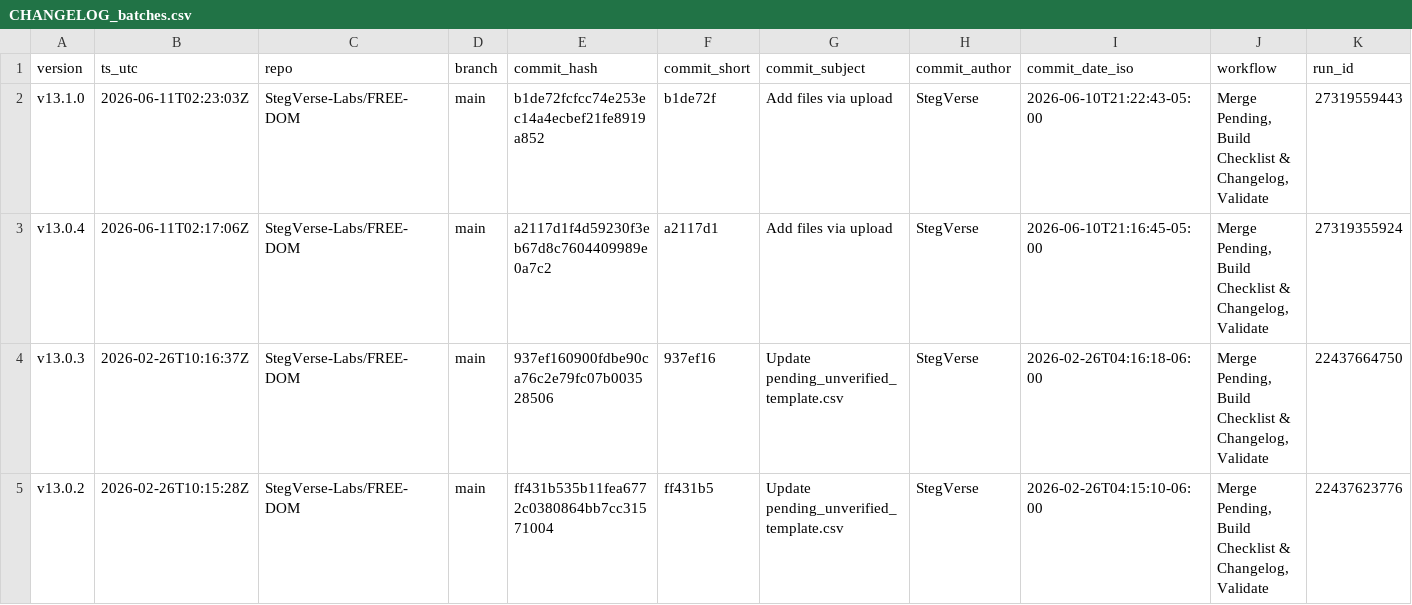
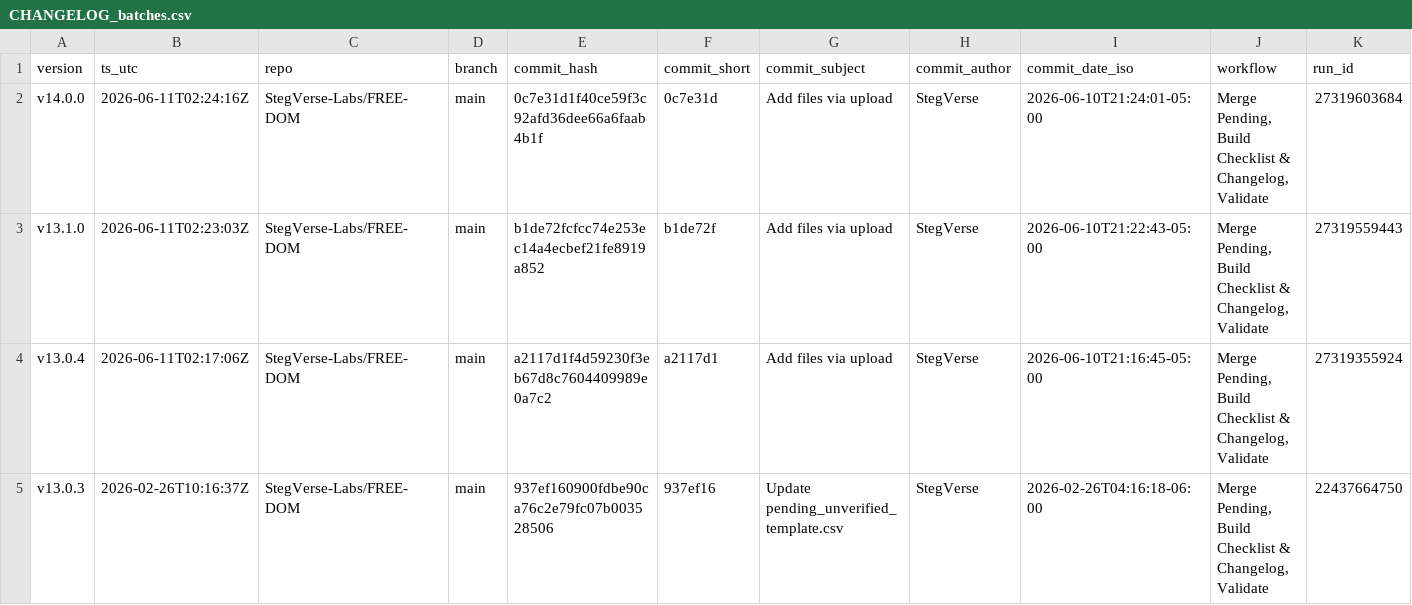
Before and after one commit to StegVerse-Labs/FREE-DOM, a CSV file: data/summary/CHANGELOG_batches.csv, drawn as a sheet; only a part is shown; the shorter side is filled out with more unchanged rows; rows hold the shown columns only; the diff names each change by its address in the sheet, - before the commit and + after, or states it on an @@ line.

Commit message:
chore(auto-update): merge + rebuild checklist & changelog + badges + validate

```diff
--- a/data/summary/CHANGELOG_batches.csv
+++ b/data/summary/CHANGELOG_batches.csv
+row 2: v14.0.0 | 2026-06-11T02:24:16Z | StegVerse-Labs/FREE-DOM | main | 0c7e31d1f40ce59f3c92afd36dee66a6faab4b1f | 0c7e31d | Add files via upload | StegVerse | 2026-06-10T21:24:01-05:00 | Merge Pending, Build Checklist & Changelog, Validate | 27319603684
```
Also changed, not shown: 6 other files.
